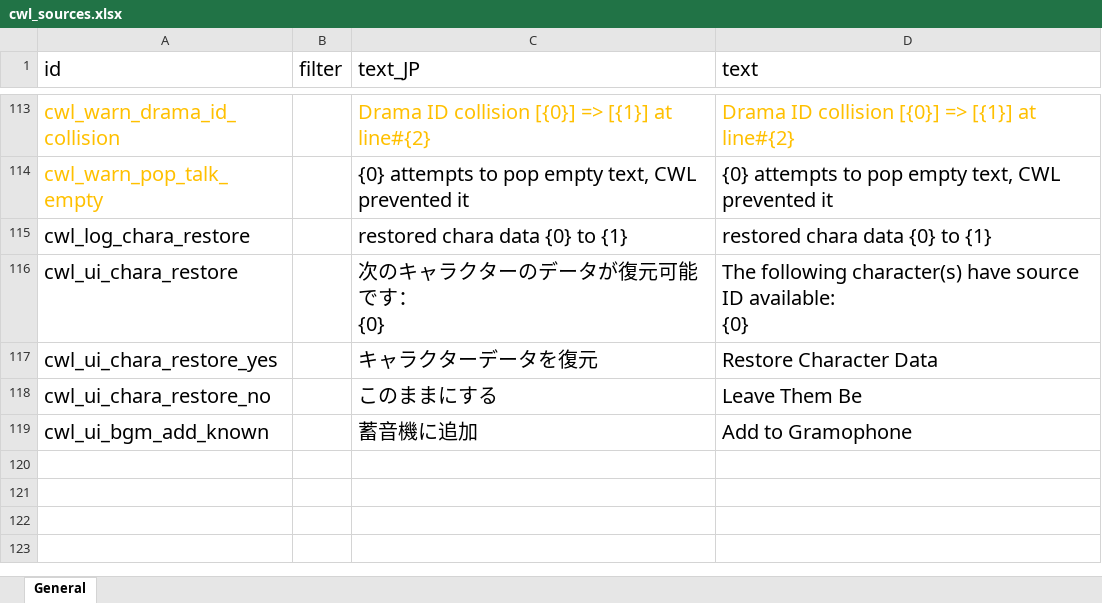
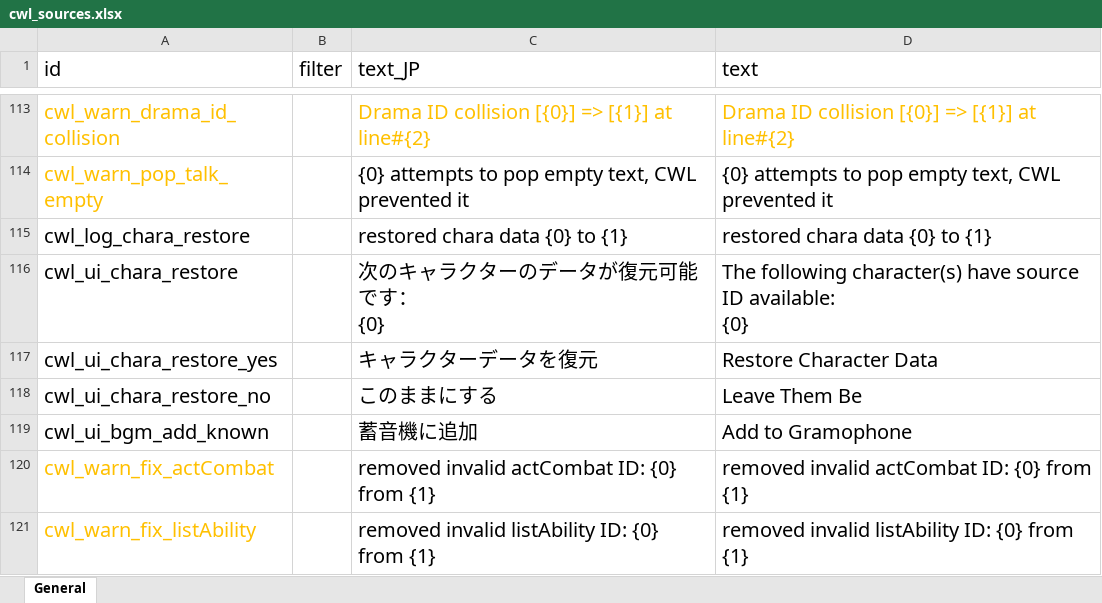
Before and after one commit to gottyduke/Elin.Plugins, an Excel workbook: CustomWhateverLoader/LangMod/EN/cwl_sources.xlsx, sheet General, drawn as a sheet; only a part is shown, gaps mark what is left out; values as stored, in another font and other column widths than the file's, no borders; the diff names each change by its address in the sheet, - before the commit and + after, or states it on an @@ line.

```diff
--- a/CustomWhateverLoader/LangMod/EN/cwl_sources.xlsx (sheet General)
+++ b/CustomWhateverLoader/LangMod/EN/cwl_sources.xlsx (sheet General)
+row 120: cwl_warn_fix_actCombat |  | removed invalid actCombat ID: {0} from {1} | removed invalid actCombat ID: {0} from {1}
+row 121: cwl_warn_fix_listAbility |  | removed invalid listAbility ID: {0} from {1} | removed invalid listAbility ID: {0} from {1}
```
Also changed, not shown: CustomWhateverLoader/LangMod/CN/cwl_sources.xlsx, 2 other files.
